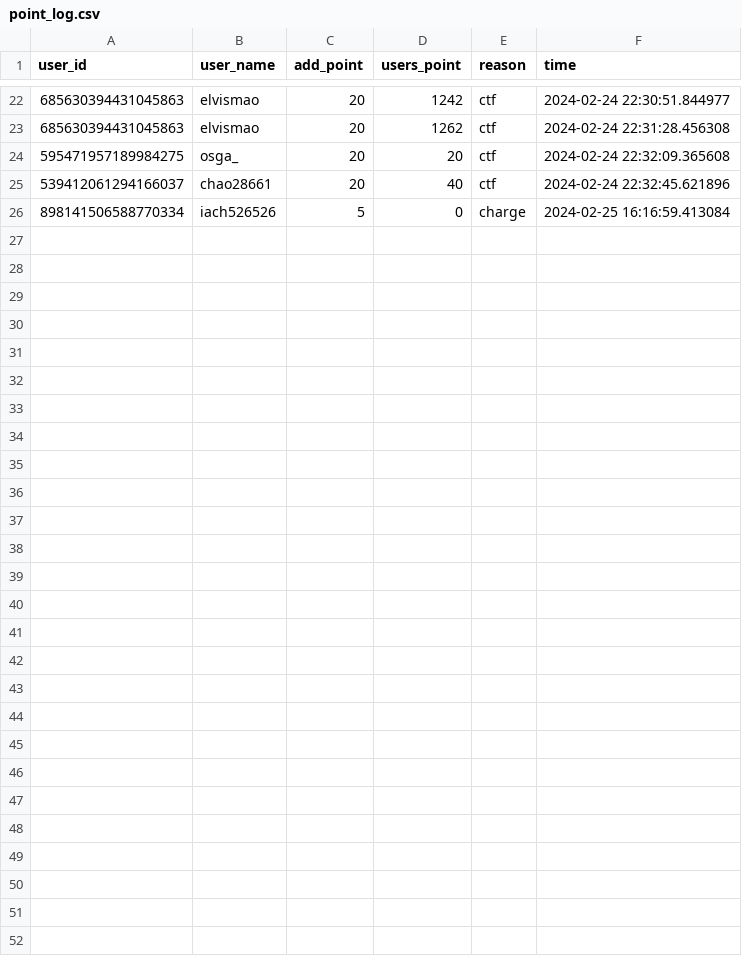
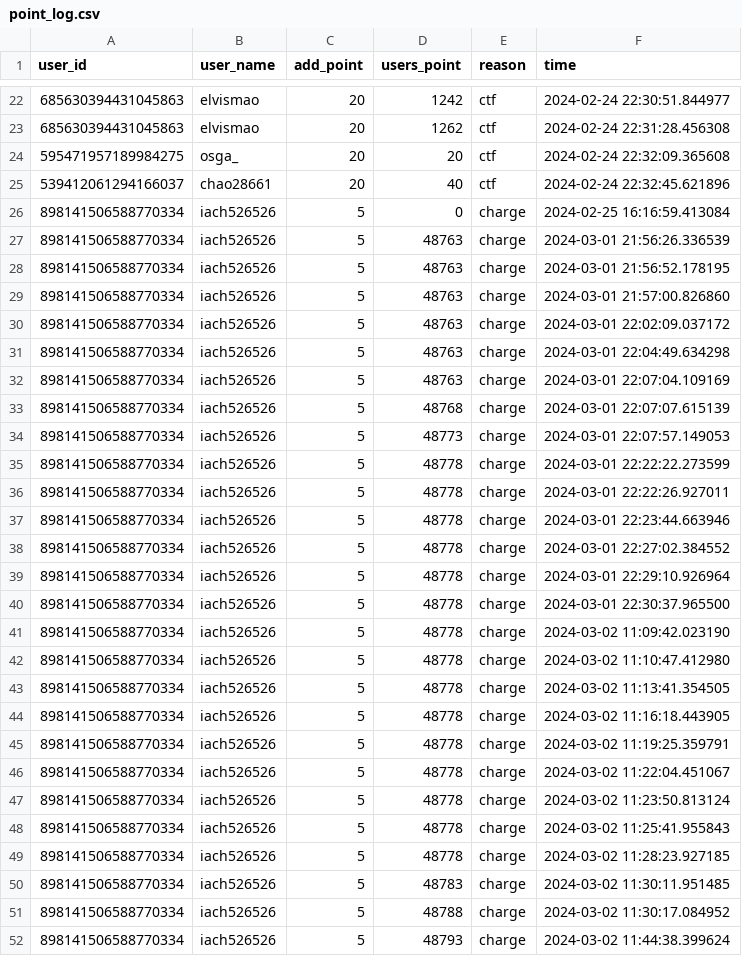
Before and after one commit to SCAICT/SCAICT-uwu, a CSV file: DataBase/point_log.csv, drawn as a sheet; only a part is shown, gaps mark what is left out.

```diff
--- a/DataBase/point_log.csv
+++ b/DataBase/point_log.csv
@@ -26 +26,27 @@ user_id, user_name, add_point, users_point, reason, time
 898141506588770334,iach526526,5,0,charge,2024-02-25 16:16:59.413084
+898141506588770334,iach526526,5,48763,charge,2024-03-01 21:56:26.336539
+898141506588770334,iach526526,5,48763,charge,2024-03-01 21:56:52.178195
+898141506588770334,iach526526,5,48763,charge,2024-03-01 21:57:00.826860
+898141506588770334,iach526526,5,48763,charge,2024-03-01 22:02:09.037172
+898141506588770334,iach526526,5,48763,charge,2024-03-01 22:04:49.634298
+898141506588770334,iach526526,5,48763,charge,2024-03-01 22:07:04.109169
+898141506588770334,iach526526,5,48768,charge,2024-03-01 22:07:07.615139
+898141506588770334,iach526526,5,48773,charge,2024-03-01 22:07:57.149053
+898141506588770334,iach526526,5,48778,charge,2024-03-01 22:22:22.273599
+898141506588770334,iach526526,5,48778,charge,2024-03-01 22:22:26.927011
+898141506588770334,iach526526,5,48778,charge,2024-03-01 22:23:44.663946
+898141506588770334,iach526526,5,48778,charge,2024-03-01 22:27:02.384552
+898141506588770334,iach526526,5,48778,charge,2024-03-01 22:29:10.926964
+898141506588770334,iach526526,5,48778,charge,2024-03-01 22:30:37.965500
+898141506588770334,iach526526,5,48778,charge,2024-03-02 11:09:42.023190
+898141506588770334,iach526526,5,48778,charge,2024-03-02 11:10:47.412980
+898141506588770334,iach526526,5,48778,charge,2024-03-02 11:13:41.354505
+898141506588770334,iach526526,5,48778,charge,2024-03-02 11:16:18.443905
+898141506588770334,iach526526,5,48778,charge,2024-03-02 11:19:25.359791
+898141506588770334,iach526526,5,48778,charge,2024-03-02 11:22:04.451067
+898141506588770334,iach526526,5,48778,charge,2024-03-02 11:23:50.813124
+898141506588770334,iach526526,5,48778,charge,2024-03-02 11:25:41.955843
+898141506588770334,iach526526,5,48778,charge,2024-03-02 11:28:23.927185
+898141506588770334,iach526526,5,48783,charge,2024-03-02 11:30:11.951485
+898141506588770334,iach526526,5,48788,charge,2024-03-02 11:30:17.084952
+898141506588770334,iach526526,5,48793,charge,2024-03-02 11:44:38.399624
```
Also changed, not shown: point_log.csv, 1 other file.
